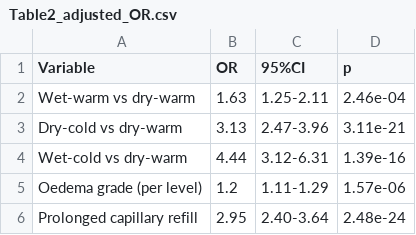
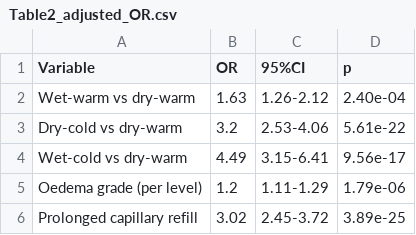
Before and after one commit to qingcaimiao/CICU-congestion-perfusion, a CSV file: results/Table2_adjusted_OR.csv, drawn as a sheet.

```diff
--- a/results/Table2_adjusted_OR.csv
+++ b/results/Table2_adjusted_OR.csv
@@ -1,6 +1,6 @@
 Variable,OR,95%CI,p
-Wet-warm vs dry-warm,1.63,1.25-2.11,2.46e-04
-Dry-cold vs dry-warm,3.13,2.47-3.96,3.11e-21
-Wet-cold vs dry-warm,4.44,3.12-6.31,1.39e-16
-Oedema grade (per level),1.2,1.11-1.29,1.57e-06
-Prolonged capillary refill,2.95,2.40-3.64,2.48e-24
+Wet-warm vs dry-warm,1.63,1.26-2.12,2.40e-04
+Dry-cold vs dry-warm,3.2,2.53-4.06,5.61e-22
+Wet-cold vs dry-warm,4.49,3.15-6.41,9.56e-17
+Oedema grade (per level),1.2,1.11-1.29,1.79e-06
+Prolonged capillary refill,3.02,2.45-3.72,3.89e-25
```
Also changed, not shown: results/T_calibration.csv, results/T_dca.csv, 34 other files.
